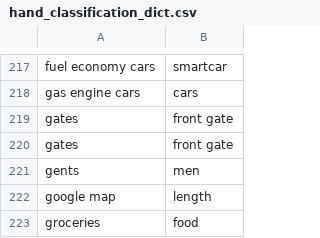
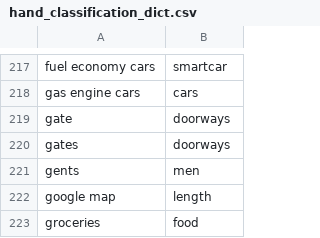
Before and after one commit to mhtess/comparison-class, a CSV file: analysis/analysis_4_paper/text_processing/hand_classification_dict.csv, drawn as a sheet; only a part is shown, gaps mark what is left out.

```diff
--- a/analysis/analysis_4_paper/text_processing/hand_classification_dict.csv
+++ b/analysis/analysis_4_paper/text_processing/hand_classification_dict.csv
@@ -218,4 +218,4 @@ fuel economy cars,smartcar
 gas engine cars,cars
-gates,front gate
-gates,front gate
+gate,doorways
+gates,doorways
 gents,men
```
Also changed, not shown: analysis/analysis_4_paper/text_processing/lemmatization_dict.csv, analysis/analysis_4_paper/text_processing/misspellings_dict.csv, 3 other files.
